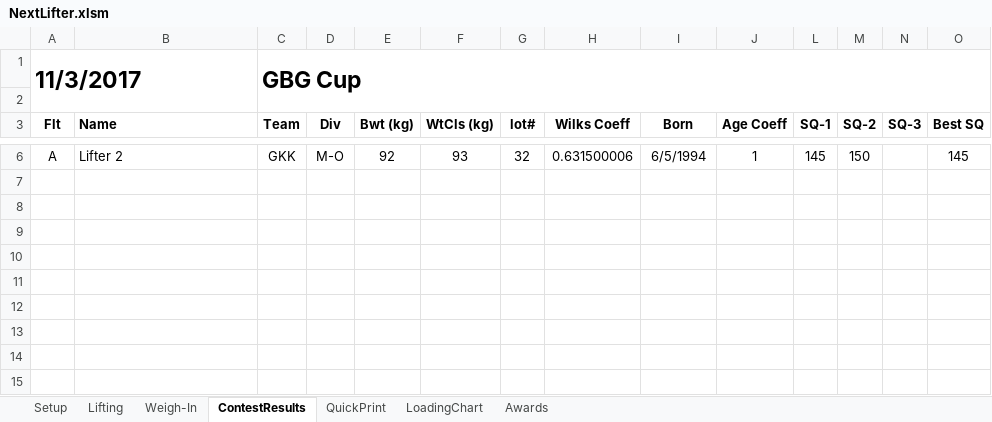
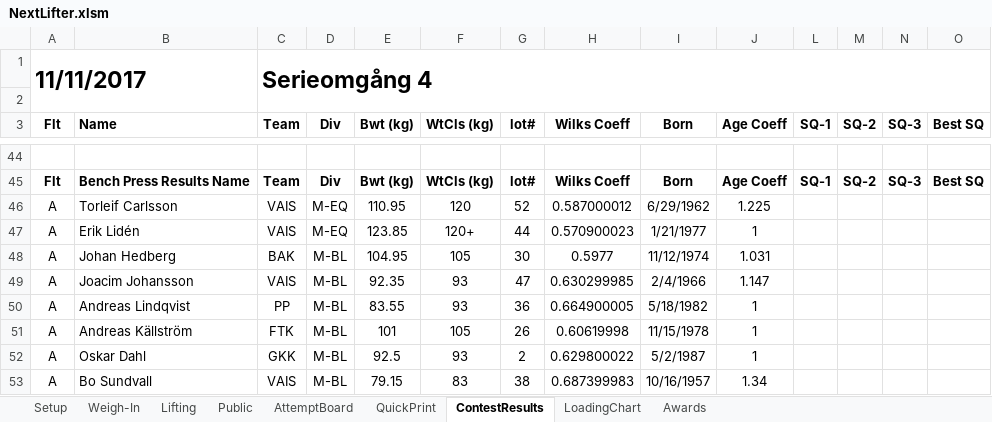
Before and after one commit to TianfuYun/NextLifter, an Excel workbook: NextLifter.xlsm, sheet ContestResults, drawn as a sheet; only a part is shown, gaps mark what is left out; values as stored, in another font and other column widths than the file's, no borders; conditional formats not drawn; removed rows and columns are numbered as before the commit, all else as after; rows hold the shown columns only; the diff covers the shown part only; the diff names each change by its address in the sheet, - before the commit and + after, or states it on an @@ line.

```diff
--- a/NextLifter.xlsm (sheet ContestResults)
+++ b/NextLifter.xlsm (sheet ContestResults)
+sheet tab: Public
+sheet tab: AttemptBoard
@@ sheet tab order changed: Setup | Weigh-In | Lifting | Public | AttemptBoard | QuickPrint | ContestResults | LoadingChart | Awards @@
-row 1: 11/3/2017 |  | GBG Cup
+row 1: 11/11/2017 |  | Serieomgång 4
-row 44: A | Lifter 2 | GKK | M-O | 92 | 93 | 32 | 0.631500006 | 6/5/1994 | 1 | 145 | 150 |  | 145
+row 44: (empty)
+row 45: Flt | Bench Press Results Name | Team | Div | Bwt (kg) | WtCls (kg) | lot# | Wilks Coeff | Born | Age Coeff | SQ-1 | SQ-2 | SQ-3 | Best SQ
+row 46: A | Torleif Carlsson | VAIS | M-EQ | 110.95 | 120 | 52 | 0.587000012 | 6/29/1962 | 1.225
+row 47: A | Erik Lidén | VAIS | M-EQ | 123.85 | 120+ | 44 | 0.570900023 | 1/21/1977 | 1
+row 48: A | Johan Hedberg | BAK | M-BL | 104.95 | 105 | 30 | 0.5977 | 11/12/1974 | 1.031
+row 49: A | Joacim Johansson | VAIS | M-BL | 92.35 | 93 | 47 | 0.630299985 | 2/4/1966 | 1.147
+row 50: A | Andreas Lindqvist | PP | M-BL | 83.55 | 93 | 36 | 0.664900005 | 5/18/1982 | 1
+row 51: A | Andreas Källström | FTK | M-BL | 101 | 105 | 26 | 0.60619998 | 11/15/1978 | 1
+row 52: A | Oskar Dahl | GKK | M-BL | 92.5 | 93 | 2 | 0.629800022 | 5/2/1987 | 1
+row 53: A | Bo Sundvall | VAIS | M-BL | 79.15 | 83 | 38 | 0.687399983 | 10/16/1957 | 1.34
```
Also changed, not shown: 40 added rows and 2 removed rows elsewhere in this sheet, sheet Lifting, sheet QuickPrint, sheet Setup, sheet Awards, formulas that keep their value, hidden cells, charts or pictures, 5 other files.
